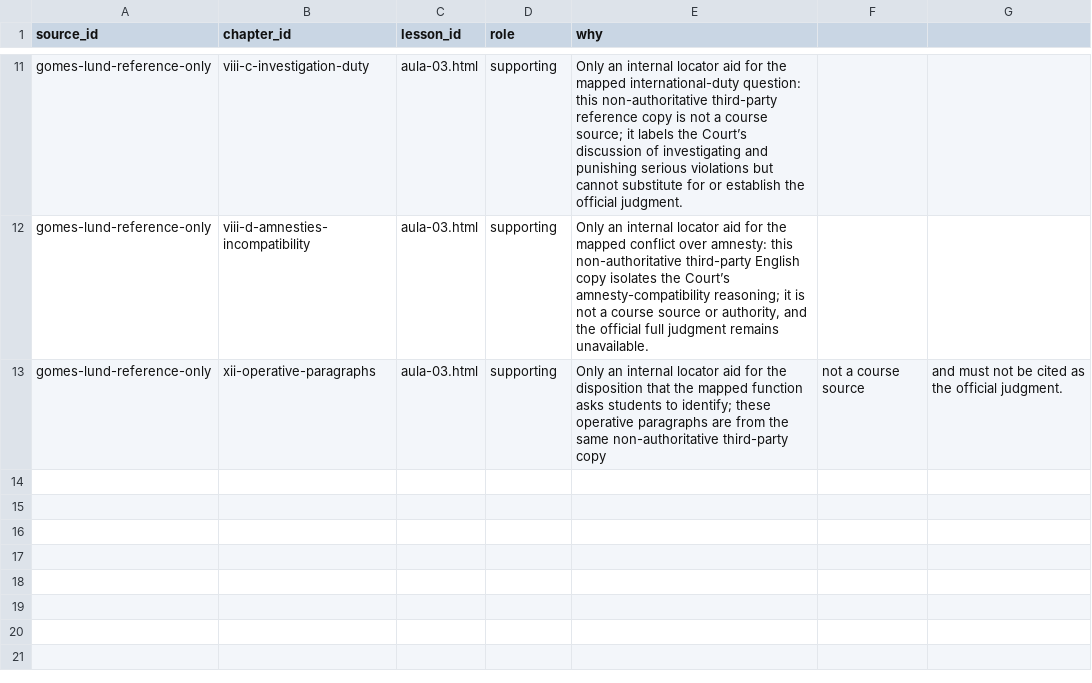
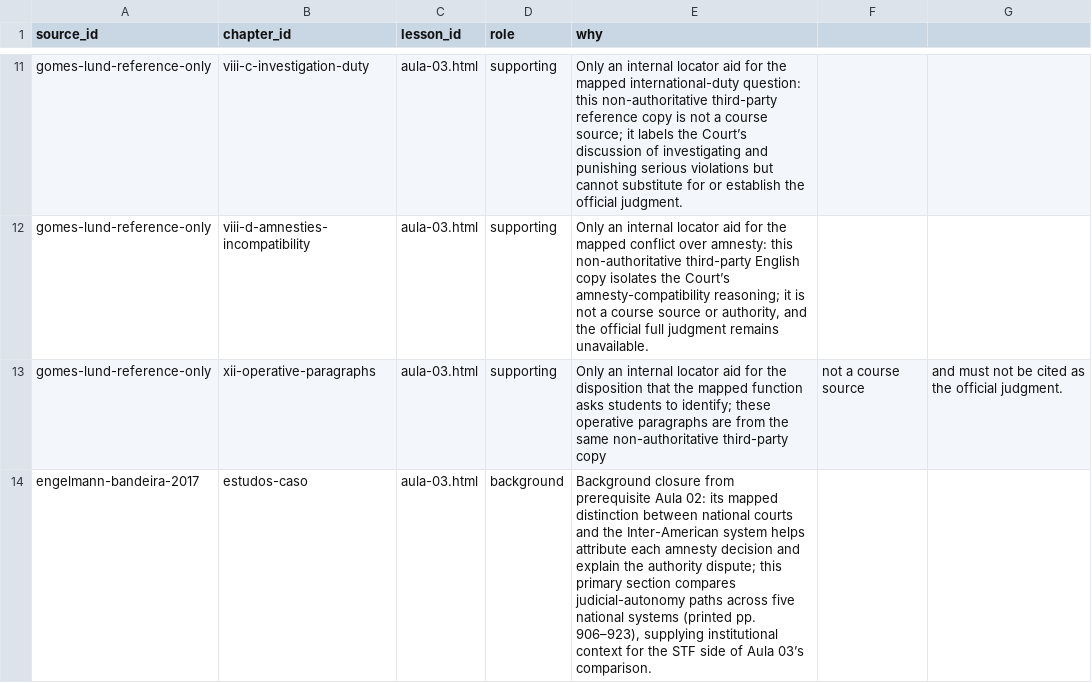
Before and after one commit to Benecles/benecles, a CSV file: workshop/work/pipeline/direito-latino-americano/triage/aula-03.csv, drawn as a sheet; only a part is shown, gaps mark what is left out; the diff names each change by its address in the sheet, - before the commit and + after, or states it on an @@ line.

Commit message:
Add Aula 02 primary as Aula 03 background

```diff
--- a/workshop/work/pipeline/direito-latino-americano/triage/aula-03.csv
+++ b/workshop/work/pipeline/direito-latino-americano/triage/aula-03.csv
+row 14: engelmann-bandeira-2017 | estudos-caso | aula-03.html | background | Background closure from prerequisite Aula 02: its mapped distinction between national courts and the Inter-American system helps attribute each amnesty decision and explain the authority dispute; this primary section compares judicial-autonomy paths across five national systems (printed pp. 906–923), supplying institutional context for the STF side of Aula 03’s comparison.
```
